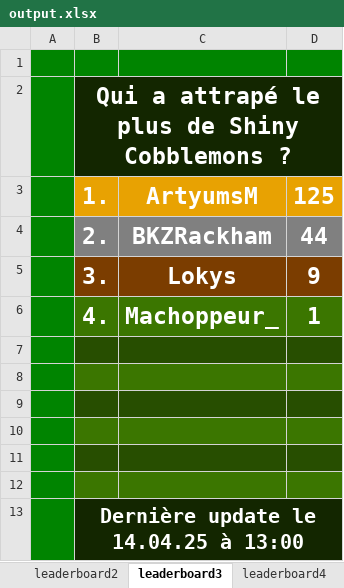
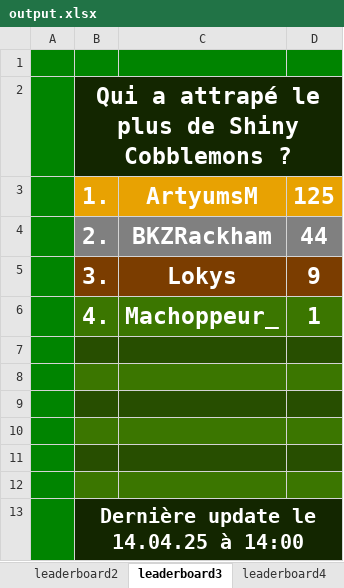
Before and after one commit to SamuelDeliens/MCStatsCompiler, an Excel workbook: output.xlsx, sheet leaderboard3, drawn as a sheet; values as stored, in another font and other column widths than the file's, no borders; the diff names each change by its address in the sheet, - before the commit and + after, or states it on an @@ line.

```diff
--- a/output.xlsx (sheet leaderboard3)
+++ b/output.xlsx (sheet leaderboard3)
-B13: Dernière update le 14.04.25 à 13:00
+B13: Dernière update le 14.04.25 à 14:00
```
Also changed, not shown: sheet leaderboard2, sheet leaderboard4, 3 other files.
